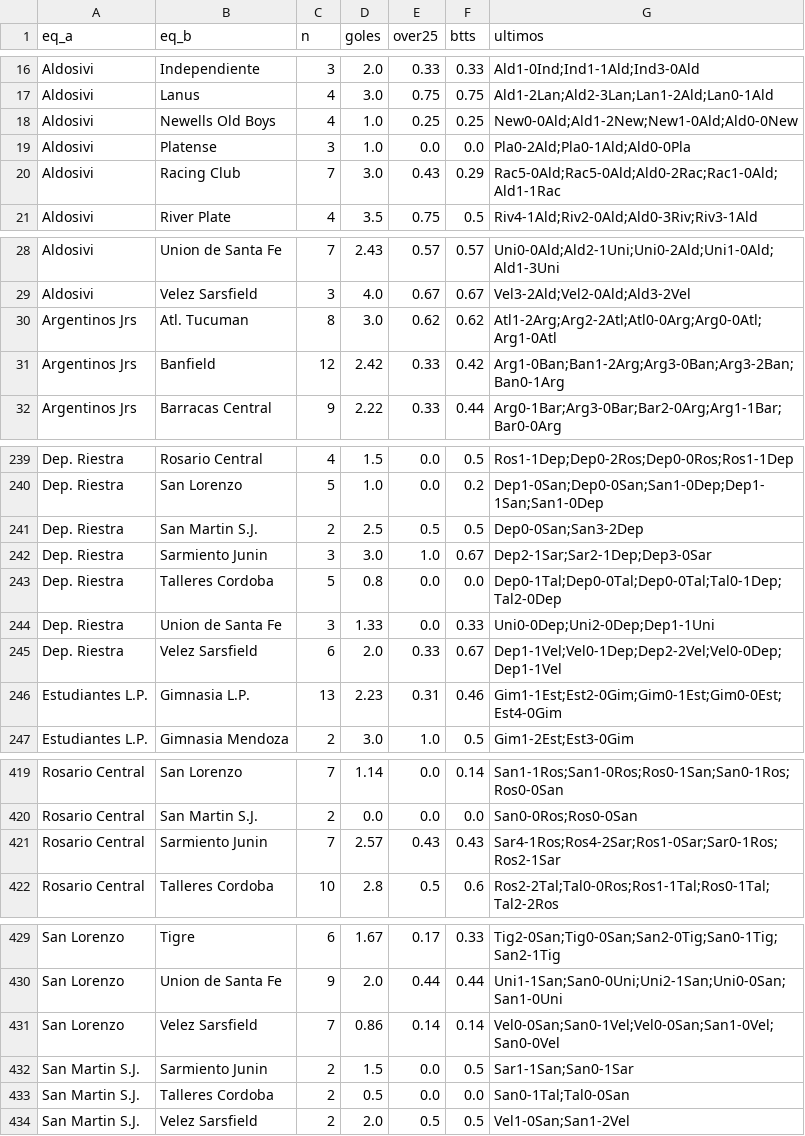
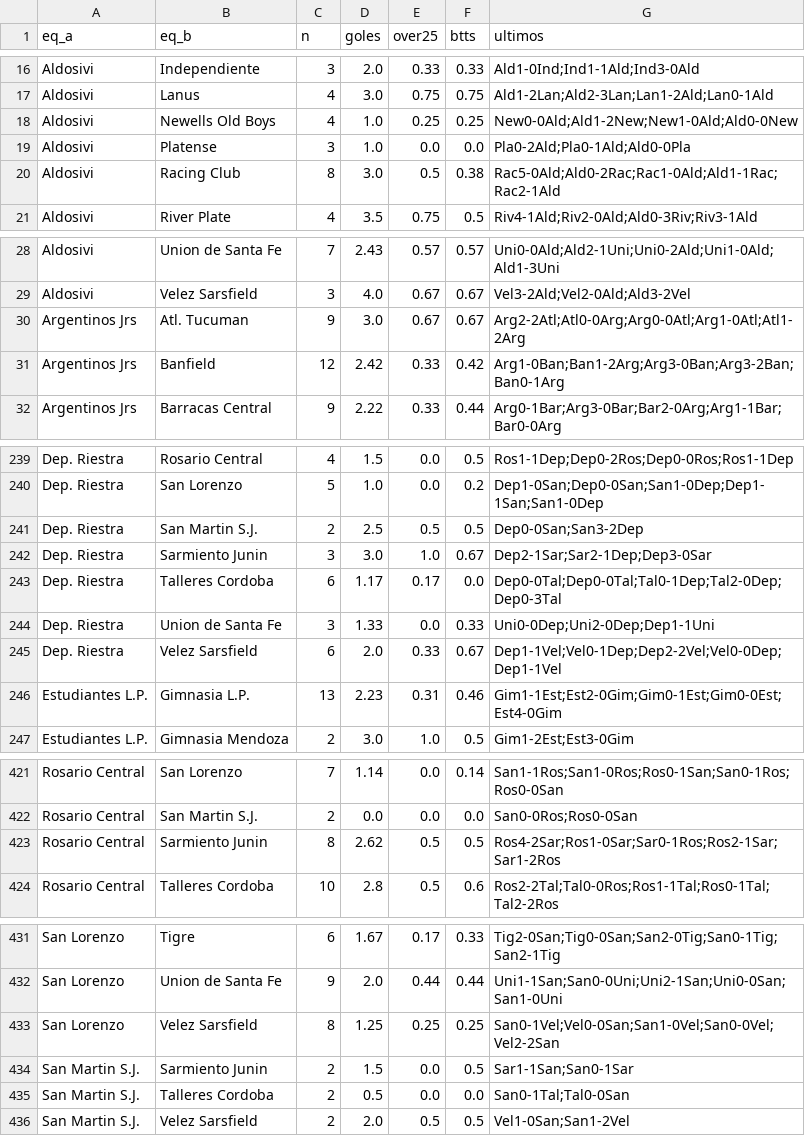
Before and after one commit to iqer175/datos-futbol, a CSV file: datos/h2h/argentina.csv, drawn as a sheet; only a part is shown, gaps mark what is left out; the diff covers the shown part only.

```diff
--- a/datos/h2h/argentina.csv
+++ b/datos/h2h/argentina.csv
@@ -19,3 +19,3 @@ Aldosivi,Newells Old Boys,4,1.0,0.25,0.25,New0-0Ald;Ald1-2New;New1-0Ald;Ald0-0Ne
 Aldosivi,Platense,3,1.0,0.0,0.0,Pla0-2Ald;Pla0-1Ald;Ald0-0Pla
-Aldosivi,Racing Club,7,3.0,0.43,0.29,Rac5-0Ald;Rac5-0Ald;Ald0-2Rac;Rac1-0Ald;Ald1-1Rac
+Aldosivi,Racing Club,8,3.0,0.5,0.38,Rac5-0Ald;Ald0-2Rac;Rac1-0Ald;Ald1-1Rac;Rac2-1Ald
 Aldosivi,River Plate,4,3.5,0.75,0.5,Riv4-1Ald;Riv2-0Ald;Ald0-3Riv;Riv3-1Ald
@@ -29,3 +29,3 @@ Aldosivi,Union de Santa Fe,7,2.43,0.57,0.57,Uni0-0Ald;Ald2-1Uni;Uni0-2Ald;Uni1-0
 Aldosivi,Velez Sarsfield,3,4.0,0.67,0.67,Vel3-2Ald;Vel2-0Ald;Ald3-2Vel
-Argentinos Jrs,Atl. Tucuman,8,3.0,0.62,0.62,Atl1-2Arg;Arg2-2Atl;Atl0-0Arg;Arg0-0Atl;Arg1-0Atl
+Argentinos Jrs,Atl. Tucuman,9,3.0,0.67,0.67,Arg2-2Atl;Atl0-0Arg;Arg0-0Atl;Arg1-0Atl;Atl1-2Arg
 Argentinos Jrs,Banfield,12,2.42,0.33,0.42,Arg1-0Ban;Ban1-2Arg;Arg3-0Ban;Arg3-2Ban;Ban0-1Arg
@@ -242,3 +242,3 @@ Dep. Riestra,San Martin S.J.,2,2.5,0.5,0.5,Dep0-0San;San3-2Dep
 Dep. Riestra,Sarmiento Junin,3,3.0,1.0,0.67,Dep2-1Sar;Sar2-1Dep;Dep3-0Sar
-Dep. Riestra,Talleres Cordoba,5,0.8,0.0,0.0,Dep0-1Tal;Dep0-0Tal;Dep0-0Tal;Tal0-1Dep;Tal2-0Dep
+Dep. Riestra,Talleres Cordoba,6,1.17,0.17,0.0,Dep0-0Tal;Dep0-0Tal;Tal0-1Dep;Tal2-0Dep;Dep0-3Tal
 Dep. Riestra,Union de Santa Fe,3,1.33,0.0,0.33,Uni0-0Dep;Uni2-0Dep;Dep1-1Uni
@@ -420,3 +422,3 @@ Rosario Central,San Lorenzo,7,1.14,0.0,0.14,San1-1Ros;San1-0Ros;Ros0-1San;San0-1
 Rosario Central,San Martin S.J.,2,0.0,0.0,0.0,San0-0Ros;Ros0-0San
-Rosario Central,Sarmiento Junin,7,2.57,0.43,0.43,Sar4-1Ros;Ros4-2Sar;Ros1-0Sar;Sar0-1Ros;Ros2-1Sar
+Rosario Central,Sarmiento Junin,8,2.62,0.5,0.5,Ros4-2Sar;Ros1-0Sar;Sar0-1Ros;Ros2-1Sar;Sar1-2Ros
 Rosario Central,Talleres Cordoba,10,2.8,0.5,0.6,Ros2-2Tal;Tal0-0Ros;Ros1-1Tal;Ros0-1Tal;Tal2-2Ros
@@ -430,3 +432,3 @@ San Lorenzo,Tigre,6,1.67,0.17,0.33,Tig2-0San;Tig0-0San;San2-0Tig;San0-1Tig;San2-
 San Lorenzo,Union de Santa Fe,9,2.0,0.44,0.44,Uni1-1San;San0-0Uni;Uni2-1San;Uni0-0San;San1-0Uni
-San Lorenzo,Velez Sarsfield,7,0.86,0.14,0.14,Vel0-0San;San0-1Vel;Vel0-0San;San1-0Vel;San0-0Vel
+San Lorenzo,Velez Sarsfield,8,1.25,0.25,0.25,San0-1Vel;Vel0-0San;San1-0Vel;San0-0Vel;Vel2-2San
 San Martin S.J.,Sarmiento Junin,2,1.5,0.0,0.5,Sar1-1San;San0-1Sar
```
Also changed, not shown: 2 added rows and 44 edited cells elsewhere in this file, datos/cierres/argentina.csv, datos/cierres/brasil.csv, 39 other files.
